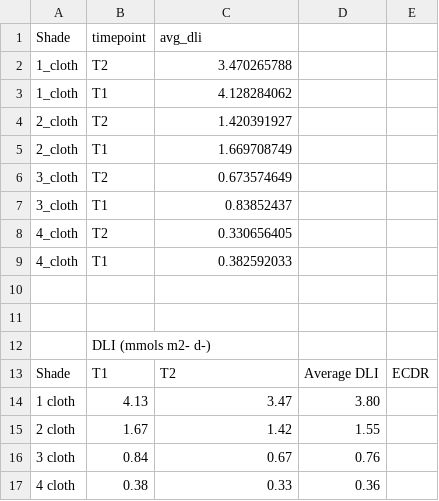
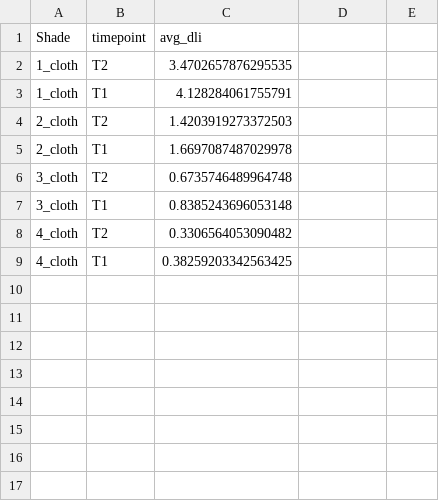
Before and after one commit to shaylematsuda/Mcap_CD_growth, a CSV file: dli.csv, drawn as a sheet; the diff names each change by its address in the sheet, - before the commit and + after, or states it on an @@ line.

```diff
--- a/dli.csv
+++ b/dli.csv
-C2 (avg_dli): 3.470265788
+C2 (avg_dli): 3.4702657876295535
-C3 (avg_dli): 4.128284062
+C3 (avg_dli): 4.128284061755791
-C4 (avg_dli): 1.420391927
+C4 (avg_dli): 1.4203919273372503
-C5 (avg_dli): 1.669708749
+C5 (avg_dli): 1.6697087487029978
-C6 (avg_dli): 0.673574649
+C6 (avg_dli): 0.6735746489964748
-C7 (avg_dli): 0.83852437
+C7 (avg_dli): 0.8385243696053148
-C8 (avg_dli): 0.330656405
+C8 (avg_dli): 0.3306564053090482
-C9 (avg_dli): 0.382592033
+C9 (avg_dli): 0.38259203342563425
-row 10: (empty)
-row 11: (empty)
-row 12:  | DLI (mmols m2- d-)
-row 13: Shade | T1 | T2 | Average DLI | ECDR
-row 14: 1 cloth | 4.13 | 3.47 | 3.80
-row 15: 2 cloth | 1.67 | 1.42 | 1.55
-row 16: 3 cloth | 0.84 | 0.67 | 0.76
-row 17: 4 cloth | 0.38 | 0.33 | 0.36
```
Also changed, not shown: 2 other files.
